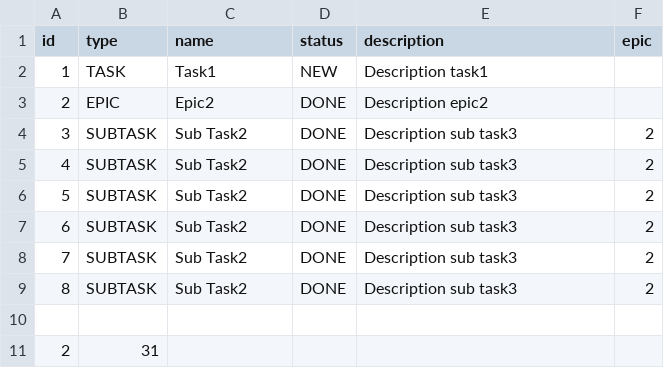
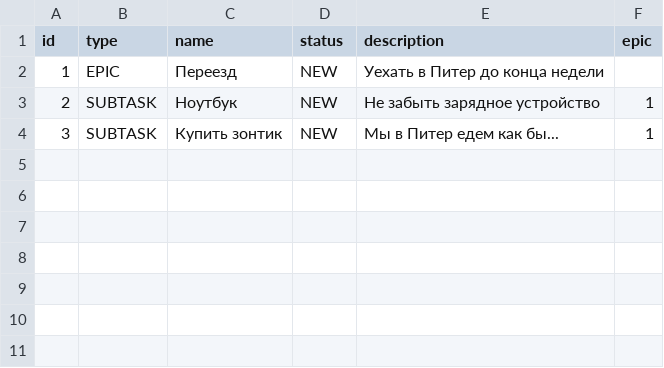
Before and after one commit to Saeldrit/java-kanban, a CSV file: resources/tasks.csv, drawn as a sheet.

Commit message:
refactor: add new function to FileBackedTasksManager

```diff
--- a/resources/tasks.csv
+++ b/resources/tasks.csv
@@ -1,11 +1,4 @@
 id,type,name,status,description,epic
-1,TASK,Task1,NEW,Description task1,
-2,EPIC,Epic2,DONE,Description epic2,
-3,SUBTASK,Sub Task2,DONE,Description sub task3,2
-4,SUBTASK,Sub Task2,DONE,Description sub task3,2
-5,SUBTASK,Sub Task2,DONE,Description sub task3,2
-6,SUBTASK,Sub Task2,DONE,Description sub task3,2
-7,SUBTASK,Sub Task2,DONE,Description sub task3,2
-8,SUBTASK,Sub Task2,DONE,Description sub task3,2
-
-2,31,
+1,EPIC,Переезд,NEW,Уехать в Питер до конца недели
+2,SUBTASK,Ноутбук,NEW,Не забыть зарядное устройство,1
+3,SUBTASK,Купить зонтик,NEW,Мы в Питер едем как бы...,1
```
Also changed, not shown: 5 other files.
